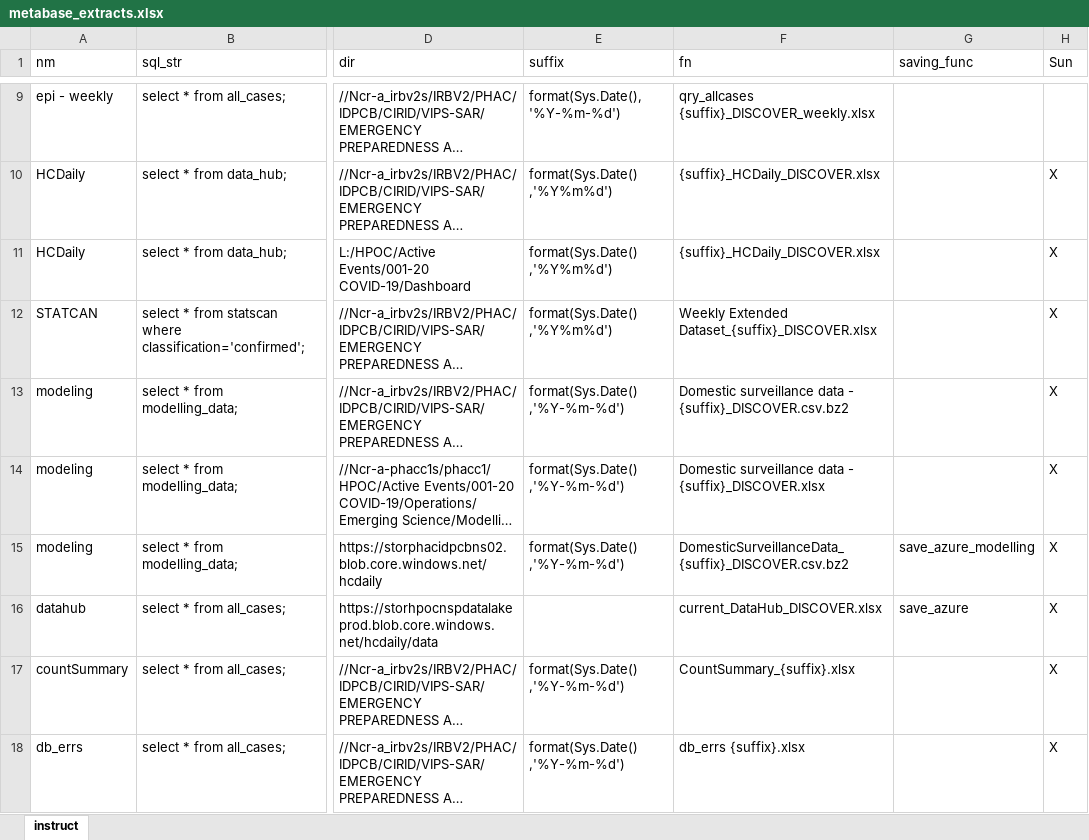
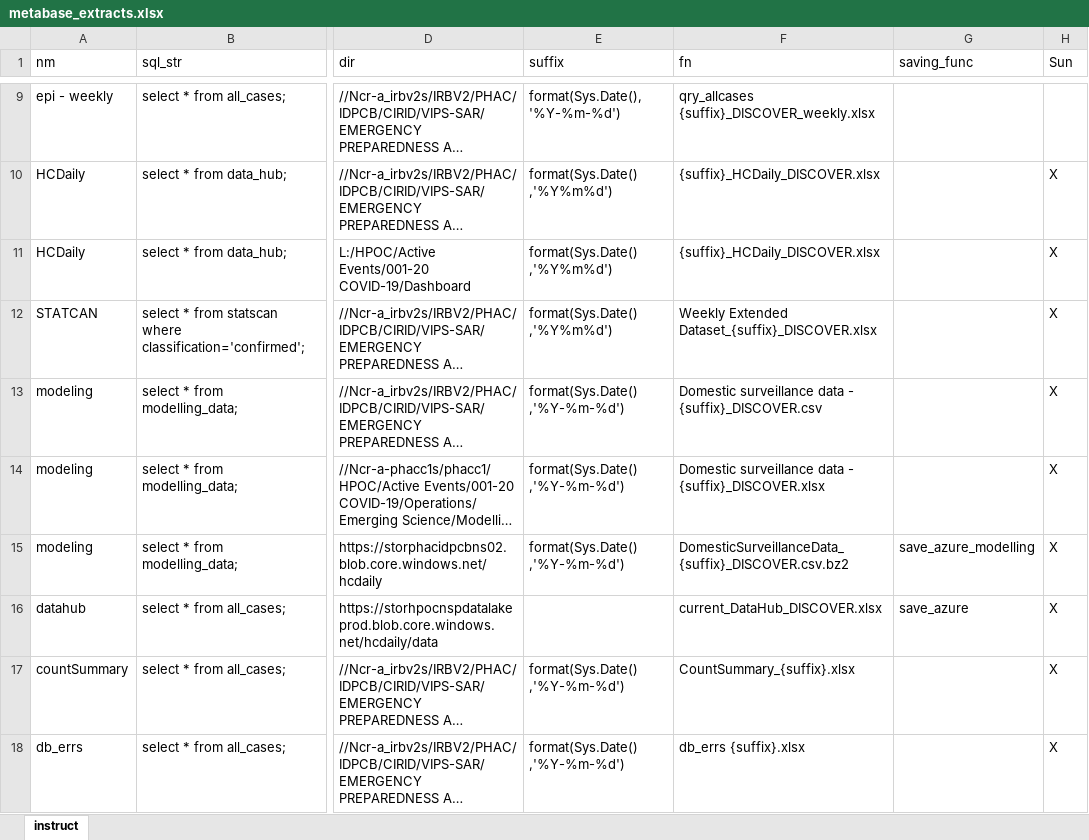
Before and after one commit to PHACDataHub/covid_cases_data_extracts, an Excel workbook: metabase_extracts.xlsx, sheet instruct, drawn as a sheet; only a part is shown, gaps mark what is left out; long unchanged cells end in …; values as stored, in another font and other column widths than the file's, no borders; the diff names each change by its address in the sheet, - before the commit and + after, or states it on an @@ line.

Commit message:
change hcdaily to csv

```diff
--- a/metabase_extracts.xlsx (sheet instruct)
+++ b/metabase_extracts.xlsx (sheet instruct)
-F13 (fn): …data - {suffix}_DISCOVER.csv.bz2
+F13 (fn): …data - {suffix}_DISCOVER.csv
```
